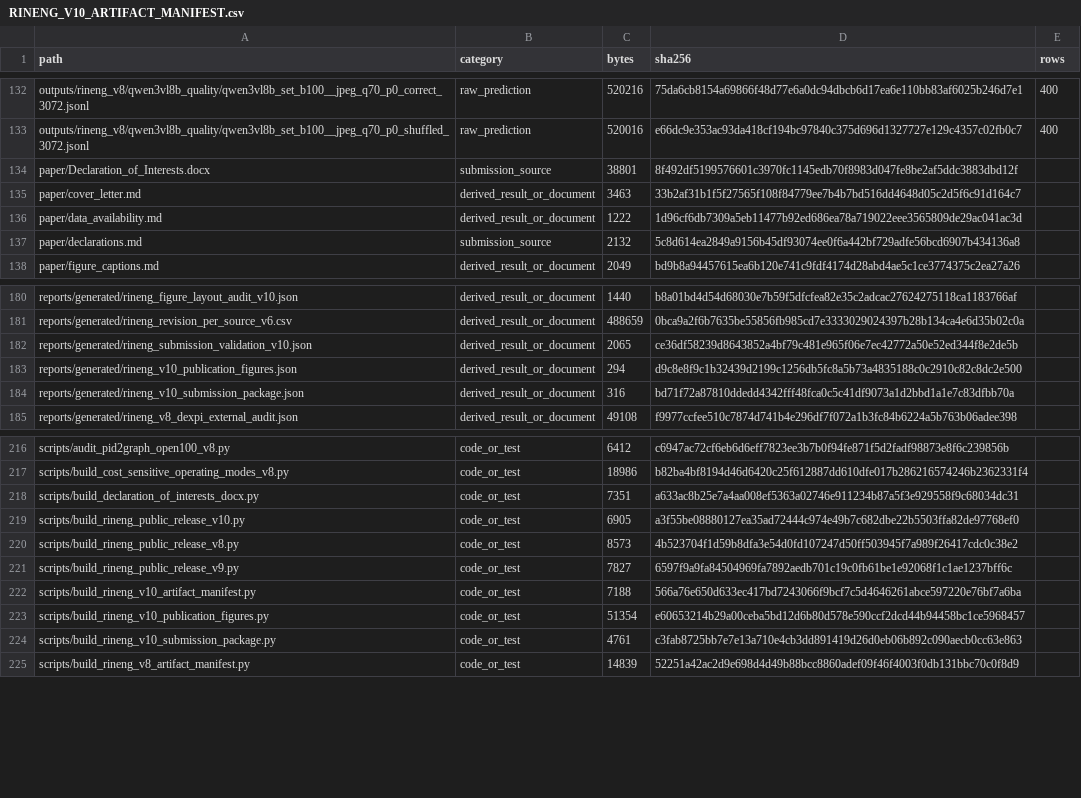
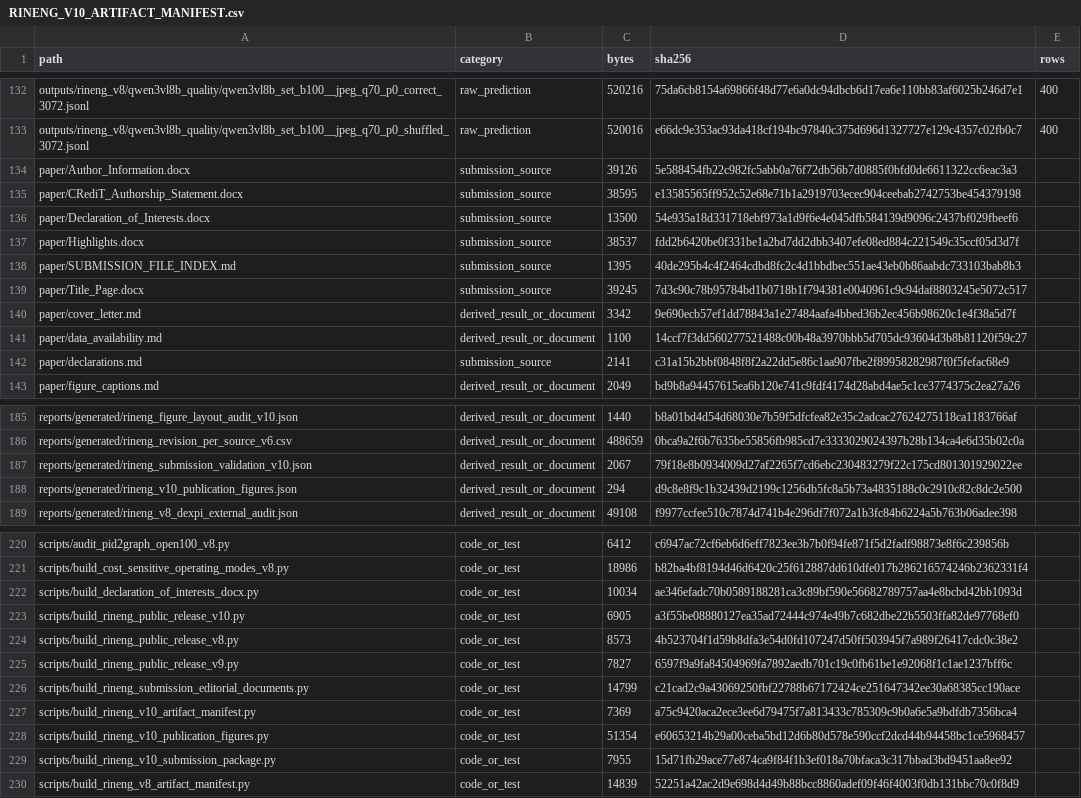
Before and after one commit to KleinChen42/SABER-PID, a CSV file: reports/RINENG_V10_ARTIFACT_MANIFEST.csv, drawn as a sheet; only a part is shown, gaps mark what is left out; the diff covers the shown part only.

Commit message:
Complete RINENG submission components

```diff
--- a/reports/RINENG_V10_ARTIFACT_MANIFEST.csv
+++ b/reports/RINENG_V10_ARTIFACT_MANIFEST.csv
@@ -133,6 +133,11 @@ outputs/rineng_v8/qwen3vl8b_quality/qwen3vl8b_set_b100__jpeg_q70_p0_correct_3072
 outputs/rineng_v8/qwen3vl8b_quality/qwen3vl8b_set_b100__jpeg_q70_p0_shuffled_3072.jsonl,raw_prediction,520016,e66dc9e353ac93da418cf194bc97840c375d696d1327727e129c4357c02fb0c7,400
-paper/Declaration_of_Interests.docx,submission_source,38801,8f492df5199576601c3970fc1145edb70f8983d047fe8be2af5ddc3883dbd12f,
-paper/cover_letter.md,derived_result_or_document,3463,33b2af31b1f5f27565f108f84779ee7b4b7bd516dd4648d05c2d5f6c91d164c7,
-paper/data_availability.md,derived_result_or_document,1222,1d96cf6db7309a5eb11477b92ed686ea78a719022eee3565809de29ac041ac3d,
-paper/declarations.md,submission_source,2132,5c8d614ea2849a9156b45df93074ee0f6a442bf729adfe56bcd6907b434136a8,
+paper/Author_Information.docx,submission_source,39126,5e588454fb22c982fc5abb0a76f72db56b7d0885f0bfd0de6611322cc6eac3a3,
+paper/CRediT_Authorship_Statement.docx,submission_source,38595,e13585565ff952c52e68e71b1a2919703ecec904ceebab2742753be454379198,
+paper/Declaration_of_Interests.docx,submission_source,13500,54e935a18d331718ebf973a1d9f6e4e045dfb584139d9096c2437bf029fbeef6,
+paper/Highlights.docx,submission_source,38537,fdd2b6420be0f331be1a2bd7dd2dbb3407efe08ed884c221549c35ccf05d3d7f,
+paper/SUBMISSION_FILE_INDEX.md,submission_source,1395,40de295b4c4f2464cdbd8fc2c4d1bbdbec551ae43eb0b86aabdc733103bab8b3,
+paper/Title_Page.docx,submission_source,39245,7d3c90c78b95784bd1b0718b1f794381e0040961c9c94daf8803245e5072c517,
+paper/cover_letter.md,derived_result_or_document,3342,9e690ecb57ef1dd78843a1e27484aafa4bbed36b2ec456b98620c1e4f38a5d7f,
+paper/data_availability.md,derived_result_or_document,1100,14ccf7f3dd560277521488c00b48a3970bbb5d705dc93604d3b8b81120f59c27,
+paper/declarations.md,submission_source,2141,c31a15b2bbf0848f8f2a22dd5e86c1aa907fbe2f89958282987f0f5fefac68e9,
 paper/figure_captions.md,derived_result_or_document,2049,bd9b8a94457615ea6b120e741c9fdf4174d28abd4ae5c1ce3774375c2ea27a26,
@@ -181,5 +186,4 @@ reports/generated/rineng_figure_layout_audit_v10.json,derived_result_or_document
 reports/generated/rineng_revision_per_source_v6.csv,derived_result_or_document,488659,0bca9a2f6b7635be55856fb985cd7e3333029024397b28b134ca4e6d35b02c0a,
-reports/generated/rineng_submission_validation_v10.json,derived_result_or_document,2065,ce36df58239d8643852a4bf79c481e965f06e7ec42772a50e52ed344f8e2de5b,
+reports/generated/rineng_submission_validation_v10.json,derived_result_or_document,2067,79f18e8b0934009d27af2265f7cd6ebc230483279f22c175cd801301929022ee,
 reports/generated/rineng_v10_publication_figures.json,derived_result_or_document,294,d9c8e8f9c1b32439d2199c1256db5fc8a5b73a4835188c0c2910c82c8dc2e500,
-reports/generated/rineng_v10_submission_package.json,derived_result_or_document,316,bd71f72a87810ddedd4342fff48fca0c5c41df9073a1d2bbd1a1e7c83dfbb70a,
 reports/generated/rineng_v8_dexpi_external_audit.json,derived_result_or_document,49108,f9977ccfee510c7874d741b4e296df7f072a1b3fc84b6224a5b763b06adee398,
@@ -217,3 +221,3 @@ scripts/audit_pid2graph_open100_v8.py,code_or_test,6412,c6947ac72cf6eb6d6eff7823
 scripts/build_cost_sensitive_operating_modes_v8.py,code_or_test,18986,b82ba4bf8194d46d6420c25f612887dd610dfe017b286216574246b2362331f4,
-scripts/build_declaration_of_interests_docx.py,code_or_test,7351,a633ac8b25e7a4aa008ef5363a02746e911234b87a5f3e929558f9c68034dc31,
+scripts/build_declaration_of_interests_docx.py,code_or_test,10034,ae346efadc70b0589188281ca3c89bf590e56682789757aa4e8bcbd42bb1093d,
 scripts/build_rineng_public_release_v10.py,code_or_test,6905,a3f55be08880127ea35ad72444c974e49b7c682dbe22b5503ffa82de97768ef0,
@@ -221,5 +225,6 @@ scripts/build_rineng_public_release_v8.py,code_or_test,8573,4b523704f1d59b8dfa3e
 scripts/build_rineng_public_release_v9.py,code_or_test,7827,6597f9a9fa84504969fa7892aedb701c19c0fb61be1e92068f1c1ae1237bff6c,
-scripts/build_rineng_v10_artifact_manifest.py,code_or_test,7188,566a76e650d633ec417bd7243066f9bcf7c5d4646261abce597220e76bf7a6ba,
+scripts/build_rineng_submission_editorial_documents.py,code_or_test,14799,c21cad2c9a43069250fbf22788b67172424ce251647342ee30a68385cc190ace,
+scripts/build_rineng_v10_artifact_manifest.py,code_or_test,7369,a75c9420aca2ece3ee6d79475f7a813433c785309c9b0a6e5a9bdfdb7356bca4,
 scripts/build_rineng_v10_publication_figures.py,code_or_test,51354,e60653214b29a00ceba5bd12d6b80d578e590ccf2dcd44b94458bc1ce5968457,
-scripts/build_rineng_v10_submission_package.py,code_or_test,4761,c3fab8725bb7e7e13a710e4cb3dd891419d26d0eb06b892c090aecb0cc63e863,
+scripts/build_rineng_v10_submission_package.py,code_or_test,7955,15d71fb29ace77e874ca9f84f1b3ef018a70bfaca3c317bbad3bd9451aa8ee92,
 scripts/build_rineng_v8_artifact_manifest.py,code_or_test,14839,52251a42ac2d9e698d4d49b88bcc8860adef09f46f4003f0db131bbc70c0f8d9,
```
Also changed, not shown: 14 edited cells elsewhere in this file, reports/generated/rineng_public_release_manifest_v10.csv, 31 other files.
